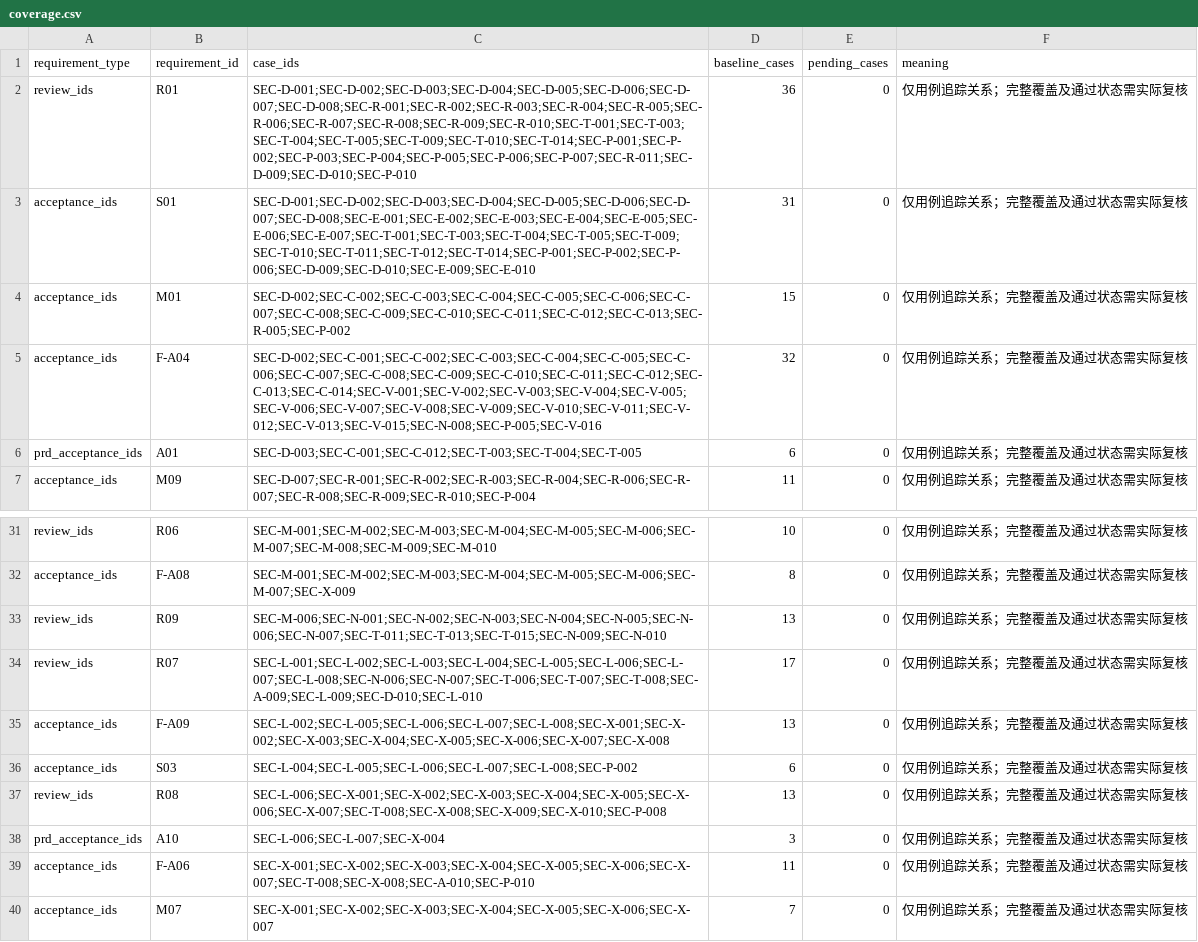
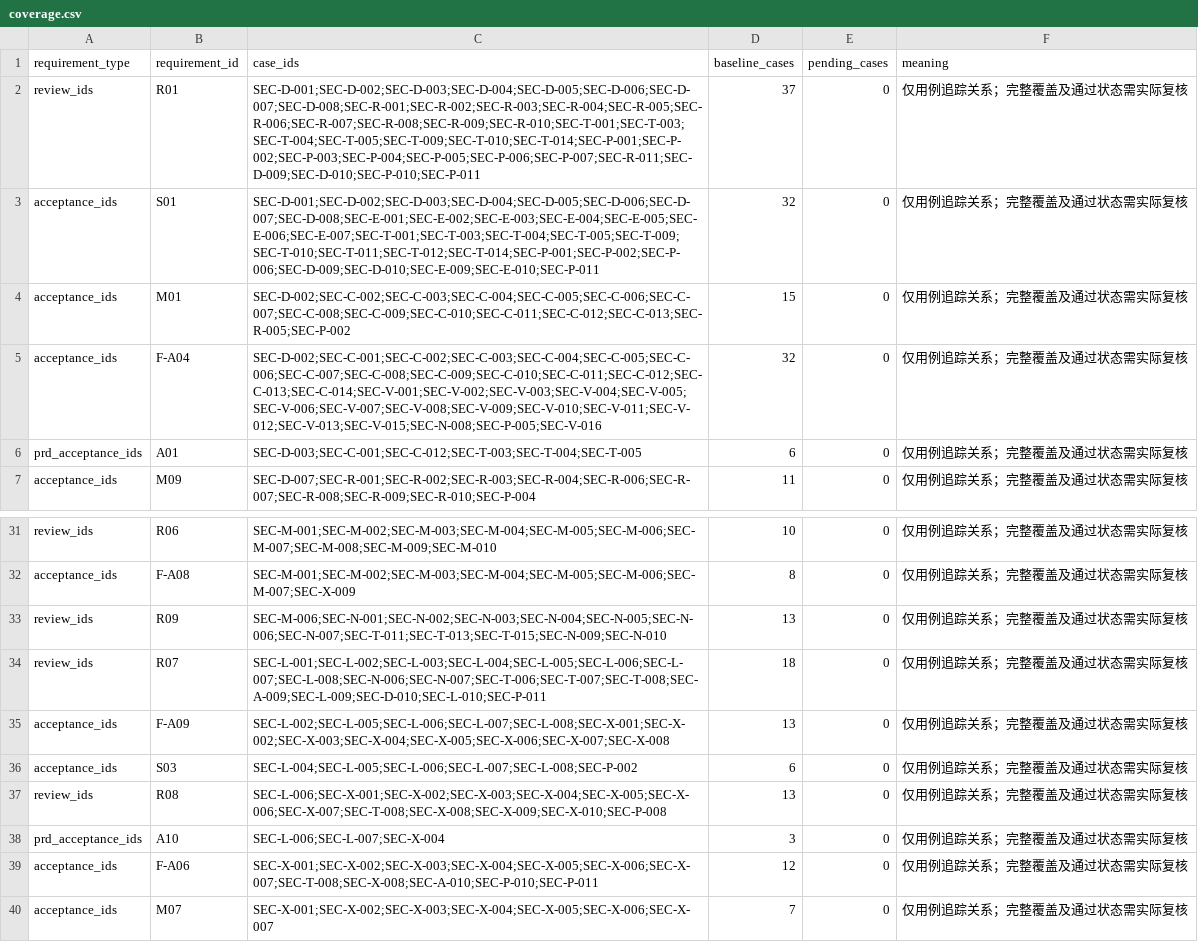
Before and after one commit to DrErwin/hackerthon-bank-agent, a CSV file: evals/security/coverage.csv, drawn as a sheet; only a part is shown, gaps mark what is left out.

```diff
--- a/evals/security/coverage.csv
+++ b/evals/security/coverage.csv
@@ -1,4 +1,4 @@
 "requirement_type","requirement_id","case_ids","baseline_cases","pending_cases","meaning"
-"review_ids","R01","SEC-D-001;SEC-D-002;SEC-D-003;SEC-D-004;SEC-D-005;SEC-D-006;SEC-D-007;SEC-D-008;SEC-R-001;SEC-R-002;SEC-R-003;SEC-R-004;SEC-R-005;SEC-R-006;SEC-R-007;SEC-R-008;SEC-R-009;SEC-R-010;SEC-T-001;SEC-T-003;SEC-T-004;SEC-T-005;SEC-T-009;SEC-T-010;SEC-T-014;SEC-P-001;SEC-P-002;SEC-P-003;SEC-P-004;SEC-P-005;SEC-P-006;SEC-P-007;SEC-R-011;SEC-D-009;SEC-D-010;SEC-P-010","36","0","仅用例追踪关系；完整覆盖及通过状态需实际复核"
-"acceptance_ids","S01","SEC-D-001;SEC-D-002;SEC-D-003;SEC-D-004;SEC-D-005;SEC-D-006;SEC-D-007;SEC-D-008;SEC-E-001;SEC-E-002;SEC-E-003;SEC-E-004;SEC-E-005;SEC-E-006;SEC-E-007;SEC-T-001;SEC-T-003;SEC-T-004;SEC-T-005;SEC-T-009;SEC-T-010;SEC-T-011;SEC-T-012;SEC-T-014;SEC-P-001;SEC-P-002;SEC-P-006;SEC-D-009;SEC-D-010;SEC-E-009;SEC-E-010","31","0","仅用例追踪关系；完整覆盖及通过状态需实际复核"
+"review_ids","R01","SEC-D-001;SEC-D-002;SEC-D-003;SEC-D-004;SEC-D-005;SEC-D-006;SEC-D-007;SEC-D-008;SEC-R-001;SEC-R-002;SEC-R-003;SEC-R-004;SEC-R-005;SEC-R-006;SEC-R-007;SEC-R-008;SEC-R-009;SEC-R-010;SEC-T-001;SEC-T-003;SEC-T-004;SEC-T-005;SEC-T-009;SEC-T-010;SEC-T-014;SEC-P-001;SEC-P-002;SEC-P-003;SEC-P-004;SEC-P-005;SEC-P-006;SEC-P-007;SEC-R-011;SEC-D-009;SEC-D-010;SEC-P-010;SEC-P-011","37","0","仅用例追踪关系；完整覆盖及通过状态需实际复核"
+"acceptance_ids","S01","SEC-D-001;SEC-D-002;SEC-D-003;SEC-D-004;SEC-D-005;SEC-D-006;SEC-D-007;SEC-D-008;SEC-E-001;SEC-E-002;SEC-E-003;SEC-E-004;SEC-E-005;SEC-E-006;SEC-E-007;SEC-T-001;SEC-T-003;SEC-T-004;SEC-T-005;SEC-T-009;SEC-T-010;SEC-T-011;SEC-T-012;SEC-T-014;SEC-P-001;SEC-P-002;SEC-P-006;SEC-D-009;SEC-D-010;SEC-E-009;SEC-E-010;SEC-P-011","32","0","仅用例追踪关系；完整覆盖及通过状态需实际复核"
 "acceptance_ids","M01","SEC-D-002;SEC-C-002;SEC-C-003;SEC-C-004;SEC-C-005;SEC-C-006;SEC-C-007;SEC-C-008;SEC-C-009;SEC-C-010;SEC-C-011;SEC-C-012;SEC-C-013;SEC-R-005;SEC-P-002","15","0","仅用例追踪关系；完整覆盖及通过状态需实际复核"
@@ -33,3 +33,3 @@
 "review_ids","R09","SEC-M-006;SEC-N-001;SEC-N-002;SEC-N-003;SEC-N-004;SEC-N-005;SEC-N-006;SEC-N-007;SEC-T-011;SEC-T-013;SEC-T-015;SEC-N-009;SEC-N-010","13","0","仅用例追踪关系；完整覆盖及通过状态需实际复核"
-"review_ids","R07","SEC-L-001;SEC-L-002;SEC-L-003;SEC-L-004;SEC-L-005;SEC-L-006;SEC-L-007;SEC-L-008;SEC-N-006;SEC-N-007;SEC-T-006;SEC-T-007;SEC-T-008;SEC-A-009;SEC-L-009;SEC-D-010;SEC-L-010","17","0","仅用例追踪关系；完整覆盖及通过状态需实际复核"
+"review_ids","R07","SEC-L-001;SEC-L-002;SEC-L-003;SEC-L-004;SEC-L-005;SEC-L-006;SEC-L-007;SEC-L-008;SEC-N-006;SEC-N-007;SEC-T-006;SEC-T-007;SEC-T-008;SEC-A-009;SEC-L-009;SEC-D-010;SEC-L-010;SEC-P-011","18","0","仅用例追踪关系；完整覆盖及通过状态需实际复核"
 "acceptance_ids","F-A09","SEC-L-002;SEC-L-005;SEC-L-006;SEC-L-007;SEC-L-008;SEC-X-001;SEC-X-002;SEC-X-003;SEC-X-004;SEC-X-005;SEC-X-006;SEC-X-007;SEC-X-008","13","0","仅用例追踪关系；完整覆盖及通过状态需实际复核"
@@ -38,3 +38,3 @@
 "prd_acceptance_ids","A10","SEC-L-006;SEC-L-007;SEC-X-004","3","0","仅用例追踪关系；完整覆盖及通过状态需实际复核"
-"acceptance_ids","F-A06","SEC-X-001;SEC-X-002;SEC-X-003;SEC-X-004;SEC-X-005;SEC-X-006;SEC-X-007;SEC-T-008;SEC-X-008;SEC-A-010;SEC-P-010","11","0","仅用例追踪关系；完整覆盖及通过状态需实际复核"
+"acceptance_ids","F-A06","SEC-X-001;SEC-X-002;SEC-X-003;SEC-X-004;SEC-X-005;SEC-X-006;SEC-X-007;SEC-T-008;SEC-X-008;SEC-A-010;SEC-P-010;SEC-P-011","12","0","仅用例追踪关系；完整覆盖及通过状态需实际复核"
 "acceptance_ids","M07","SEC-X-001;SEC-X-002;SEC-X-003;SEC-X-004;SEC-X-005;SEC-X-006;SEC-X-007","7","0","仅用例追踪关系；完整覆盖及通过状态需实际复核"
```
Also changed, not shown: evals/security/run-results-template.csv, 47 other files.
